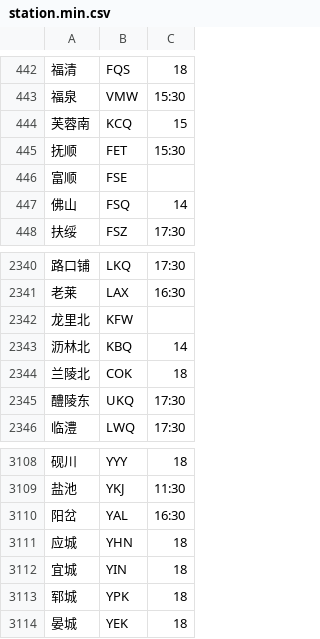
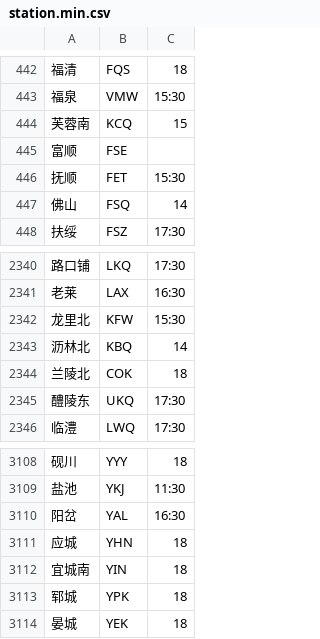
Before and after one commit to gpx0214/gpx0214.github.io, a CSV file: js/station.min.csv, drawn as a sheet; only a part is shown, gaps mark what is left out.

Commit message:
auto commit 250612

```diff
--- a/js/station.min.csv
+++ b/js/station.min.csv
@@ -444,4 +444,4 @@
 芙蓉南,KCQ,15
-抚顺,FET,15:30
 富顺,FSE
+抚顺,FET,15:30
 佛山,FSQ,14
@@ -2341,3 +2341,3 @@
 老莱,LAX,16:30
-龙里北,KFW
+龙里北,KFW,15:30
 沥林北,KBQ,14
@@ -3111,3 +3111,3 @@
 应城,YHN,18
-宜城,YIN,18
+宜城南,YIN,18
 郓城,YPK,18
```
